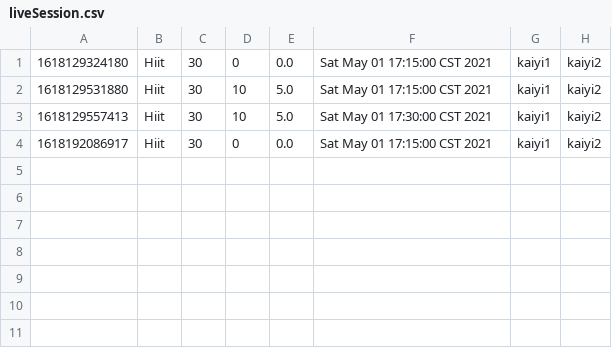
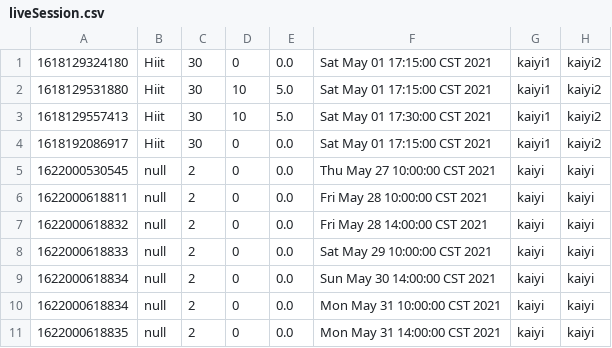
Before and after one commit to Gym-System/AgileDevelopment, a CSV file: src/Data/liveSession.csv, drawn as a sheet; the diff names each change by its address in the sheet, - before the commit and + after, or states it on an @@ line.

Commit message:
Add liveSession.csv

```diff
--- a/src/Data/liveSession.csv
+++ b/src/Data/liveSession.csv
+row 5: 1622000530545 | null | 2 | 0 | 0.0 | Thu May 27 10:00:00 CST 2021 | kaiyi | kaiyi
+row 6: 1622000618811 | null | 2 | 0 | 0.0 | Fri May 28 10:00:00 CST 2021 | kaiyi | kaiyi
+row 7: 1622000618832 | null | 2 | 0 | 0.0 | Fri May 28 14:00:00 CST 2021 | kaiyi | kaiyi
+row 8: 1622000618833 | null | 2 | 0 | 0.0 | Sat May 29 10:00:00 CST 2021 | kaiyi | kaiyi
+row 9: 1622000618834 | null | 2 | 0 | 0.0 | Sun May 30 14:00:00 CST 2021 | kaiyi | kaiyi
+row 10: 1622000618834 | null | 2 | 0 | 0.0 | Mon May 31 10:00:00 CST 2021 | kaiyi | kaiyi
+row 11: 1622000618835 | null | 2 | 0 | 0.0 | Mon May 31 14:00:00 CST 2021 | kaiyi | kaiyi
```
Also changed, not shown: 4 other files.
